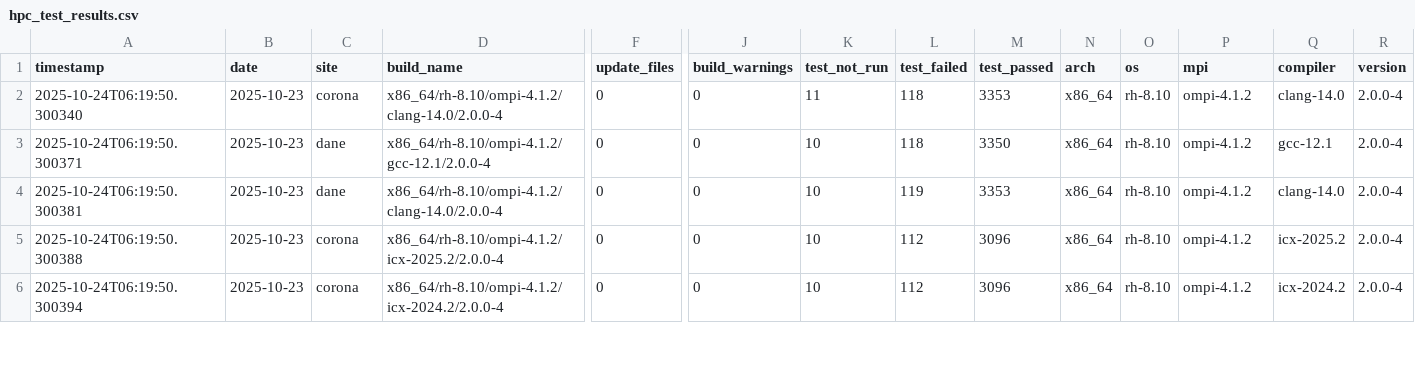
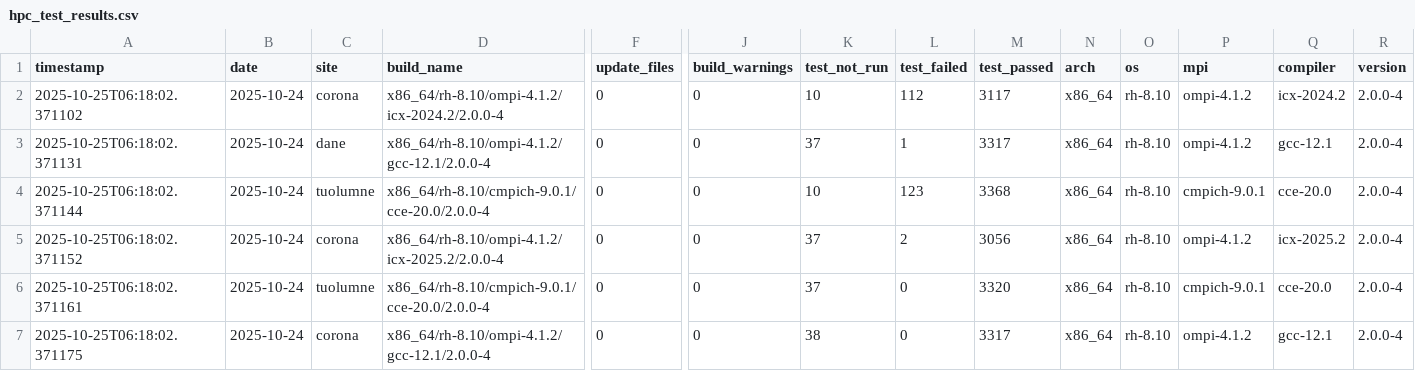
Before and after one commit to hyoklee/hpc-h5, a CSV file: src/hpc_test_results.csv, drawn as a sheet; only a part is shown, gaps mark what is left out; addresses are those after the commit; rows hold the shown columns only; the diff covers the shown part only; the diff names each change by its address in the sheet, - before the commit and + after, or states it on an @@ line.

```diff
--- a/src/hpc_test_results.csv
+++ b/src/hpc_test_results.csv
-A2 (timestamp): 2025-10-24T06:19:50.300340
+A2 (timestamp): 2025-10-25T06:18:02.371102
-B2:B5 (date): 2025-10-23
+B2:B5 (date): 2025-10-24
-D2 (build_name): x86_64/rh-8.10/ompi-4.1.2/clang-14.0/2.0.0-4
+D2 (build_name): x86_64/rh-8.10/ompi-4.1.2/icx-2024.2/2.0.0-4
-K2 (test_not_run): 11
+K2 (test_not_run): 10
-L2 (test_failed): 118
+L2 (test_failed): 112
-M2 (test_passed): 3353
+M2 (test_passed): 3117
-Q2 (compiler): clang-14.0
+Q2 (compiler): icx-2024.2
-A3 (timestamp): 2025-10-24T06:19:50.300371
+A3 (timestamp): 2025-10-25T06:18:02.371131
-K3 (test_not_run): 10
+K3 (test_not_run): 37
-L3 (test_failed): 118
+L3 (test_failed): 1
-M3 (test_passed): 3350
+M3 (test_passed): 3317
-A4 (timestamp): 2025-10-24T06:19:50.300381
+A4 (timestamp): 2025-10-25T06:18:02.371144
-C4 (site): dane
+C4 (site): tuolumne
-D4 (build_name): x86_64/rh-8.10/ompi-4.1.2/clang-14.0/2.0.0-4
+D4 (build_name): x86_64/rh-8.10/cmpich-9.0.1/cce-20.0/2.0.0-4
-L4 (test_failed): 119
+L4 (test_failed): 123
-M4 (test_passed): 3353
+M4 (test_passed): 3368
-P4 (mpi): ompi-4.1.2
+P4 (mpi): cmpich-9.0.1
-Q4 (compiler): clang-14.0
+Q4 (compiler): cce-20.0
-A5 (timestamp): 2025-10-24T06:19:50.300388
+A5 (timestamp): 2025-10-25T06:18:02.371152
-K5 (test_not_run): 10
+K5 (test_not_run): 37
-L5 (test_failed): 112
+L5 (test_failed): 2
-M5 (test_passed): 3096
+M5 (test_passed): 3056
+row 6: 2025-10-25T06:18:02.371161 | 2025-10-24 | tuolumne | x86_64/rh-8.10/cmpich-9.0.1/cce-20.0/2.0.0-4 | 0 | 0 | 37 | 0 | 3320 | x86_64 | rh-8.10 | cmpich-9.0.1 | cce-20.0 | 2.0.0-4
-A7 (timestamp): 2025-10-24T06:19:50.300394
+A7 (timestamp): 2025-10-25T06:18:02.371175
-B7 (date): 2025-10-23
+B7 (date): 2025-10-24
-D7 (build_name): x86_64/rh-8.10/ompi-4.1.2/icx-2024.2/2.0.0-4
+D7 (build_name): x86_64/rh-8.10/ompi-4.1.2/gcc-12.1/2.0.0-4
-K7 (test_not_run): 10
+K7 (test_not_run): 38
-L7 (test_failed): 112
+L7 (test_failed): 0
-M7 (test_passed): 3096
+M7 (test_passed): 3317
-Q7 (compiler): icx-2024.2
+Q7 (compiler): gcc-12.1
```
Also changed, not shown: 5 added rows and 38 edited cells elsewhere in this file, 2 other files.
